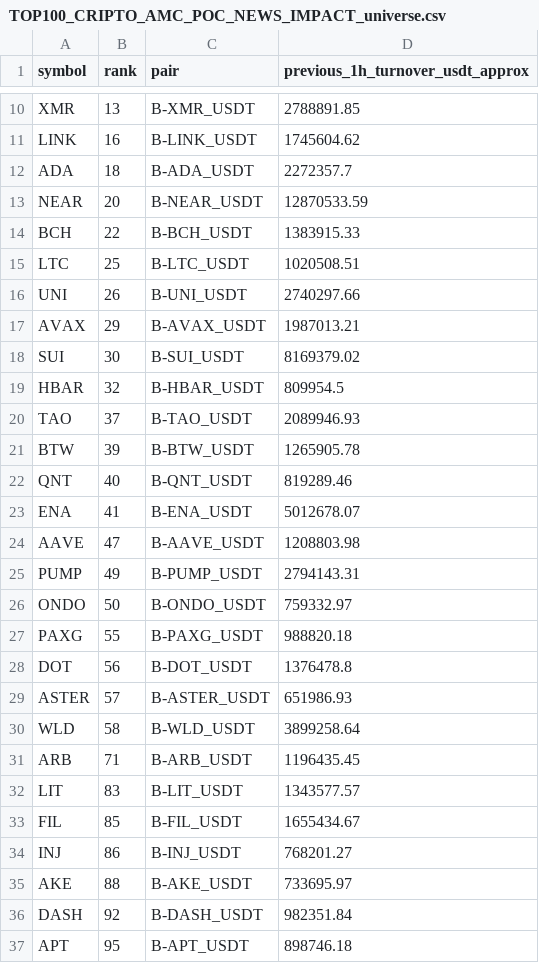
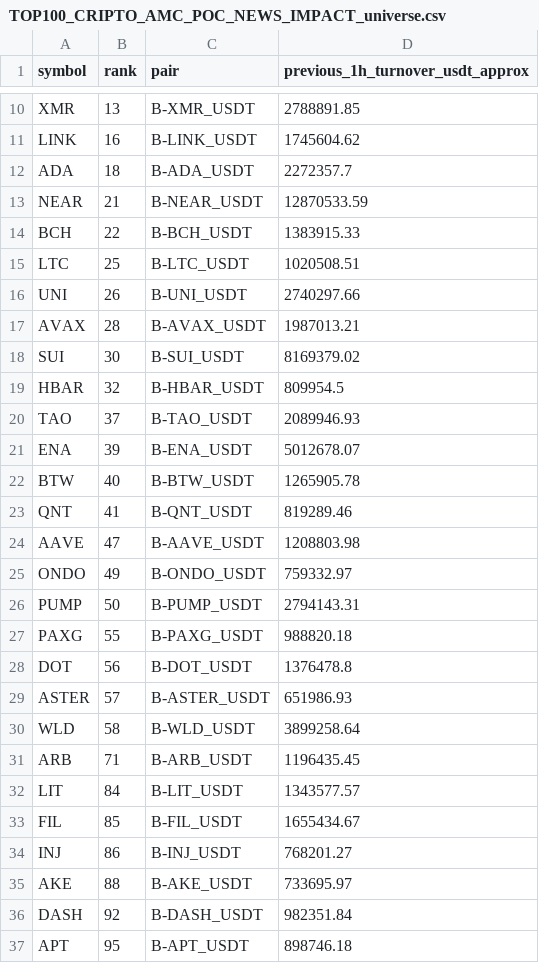
Before and after one commit to jharajesh1210/Guruji, a CSV file: TOP100_CRIPTO_AMC_POC_NEWS_IMPACT_universe.csv, drawn as a sheet; only a part is shown, gaps mark what is left out.

```diff
--- a/TOP100_CRIPTO_AMC_POC_NEWS_IMPACT_universe.csv
+++ b/TOP100_CRIPTO_AMC_POC_NEWS_IMPACT_universe.csv
@@ -12,3 +12,3 @@ LINK,16,B-LINK_USDT,1745604.62
 ADA,18,B-ADA_USDT,2272357.7
-NEAR,20,B-NEAR_USDT,12870533.59
+NEAR,21,B-NEAR_USDT,12870533.59
 BCH,22,B-BCH_USDT,1383915.33
@@ -16,3 +16,3 @@ LTC,25,B-LTC_USDT,1020508.51
 UNI,26,B-UNI_USDT,2740297.66
-AVAX,29,B-AVAX_USDT,1987013.21
+AVAX,28,B-AVAX_USDT,1987013.21
 SUI,30,B-SUI_USDT,8169379.02
@@ -20,8 +20,8 @@ HBAR,32,B-HBAR_USDT,809954.5
 TAO,37,B-TAO_USDT,2089946.93
-BTW,39,B-BTW_USDT,1265905.78
-QNT,40,B-QNT_USDT,819289.46
-ENA,41,B-ENA_USDT,5012678.07
+ENA,39,B-ENA_USDT,5012678.07
+BTW,40,B-BTW_USDT,1265905.78
+QNT,41,B-QNT_USDT,819289.46
 AAVE,47,B-AAVE_USDT,1208803.98
-PUMP,49,B-PUMP_USDT,2794143.31
-ONDO,50,B-ONDO_USDT,759332.97
+ONDO,49,B-ONDO_USDT,759332.97
+PUMP,50,B-PUMP_USDT,2794143.31
 PAXG,55,B-PAXG_USDT,988820.18
@@ -31,3 +31,3 @@ WLD,58,B-WLD_USDT,3899258.64
 ARB,71,B-ARB_USDT,1196435.45
-LIT,83,B-LIT_USDT,1343577.57
+LIT,84,B-LIT_USDT,1343577.57
 FIL,85,B-FIL_USDT,1655434.67
```
Also changed, not shown: 1 other file.
